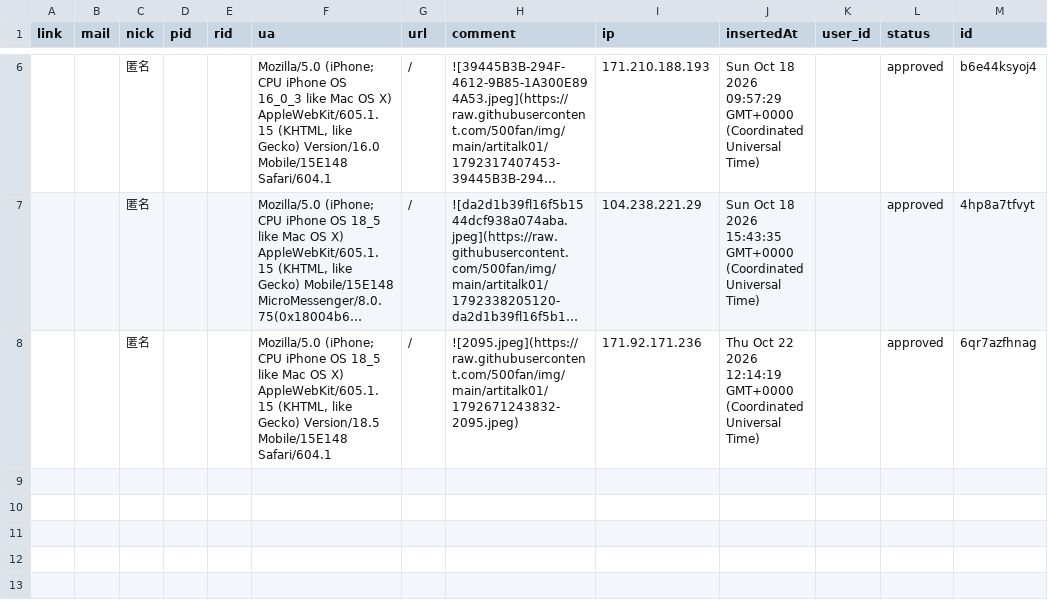
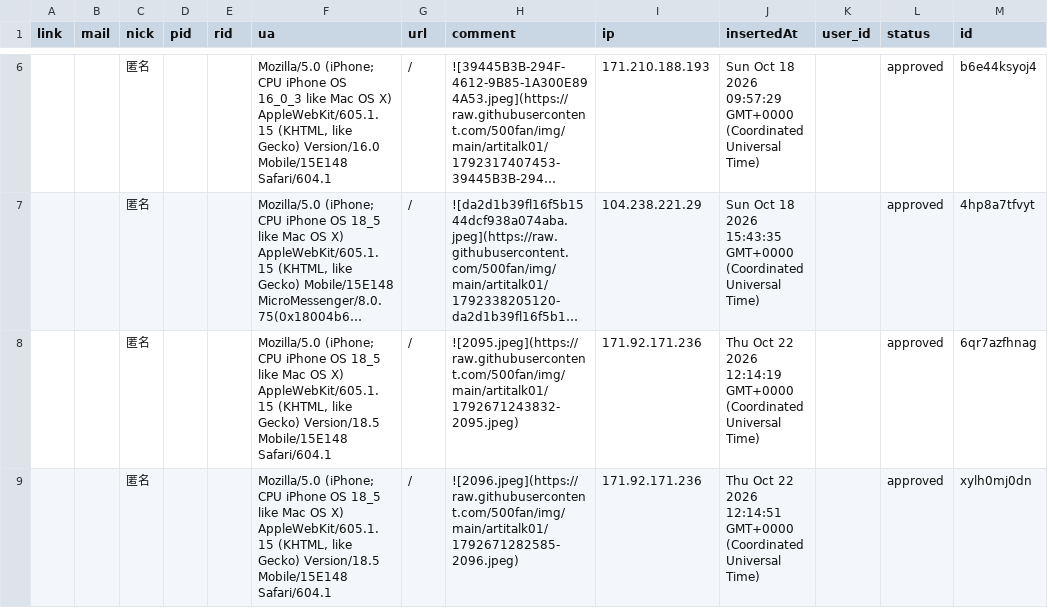
Before and after one commit to 501fan/img, a CSV file: artitalk01/Comment.csv, drawn as a sheet; only a part is shown, gaps mark what is left out; long unchanged cells end in …; the diff names each change by its address in the sheet, - before the commit and + after, or states it on an @@ line.

Commit message:
feat(waline): update comment data

```diff
--- a/artitalk01/Comment.csv
+++ b/artitalk01/Comment.csv
+row 9:  |  | 匿名 |  |  | Mozilla/5.0 (iPhone; CPU iPhone OS 18_5 like Mac OS X) AppleWebKit/605.1.15 (KHTML, like Gecko) Version/18.5 Mobile/15E148 Safari/604.1 | / | ![2096.jpeg](https://raw.githubusercontent.com/500fan/img/main/artitalk01/1792671282585-2096.jpeg) | 171.92.171.236 | Thu Oct 22 2026 12:14:51 GMT+0000 (Coordinated Universal Time) |  | approved | xylh0mj0dn
```
